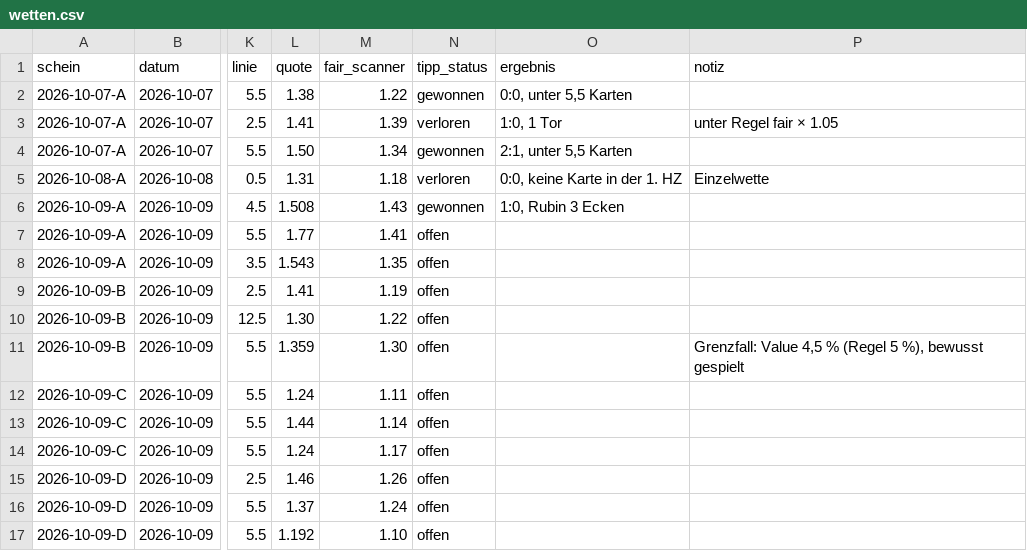
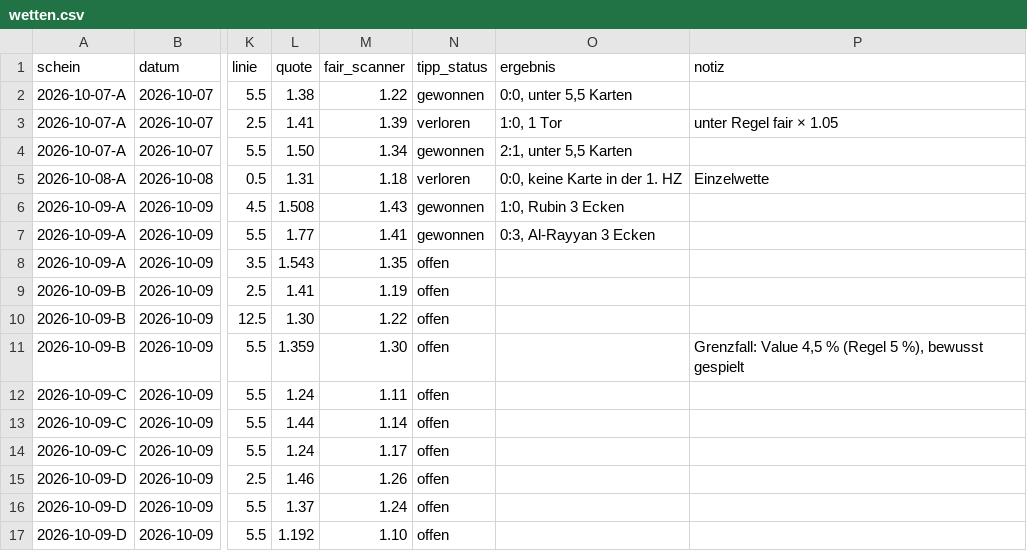
Before and after one commit to peatxxxx-star/trend-scanner, a CSV file: wetten.csv, drawn as a sheet; only a part is shown, gaps mark what is left out; the diff names each change by its address in the sheet, - before the commit and + after, or states it on an @@ line.

```diff
--- a/wetten.csv
+++ b/wetten.csv
-N7 (tipp_status): offen
+N7 (tipp_status): gewonnen
-O7 (ergebnis): (empty)
+O7 (ergebnis): 0:3, Al-Rayyan 3 Ecken
```
